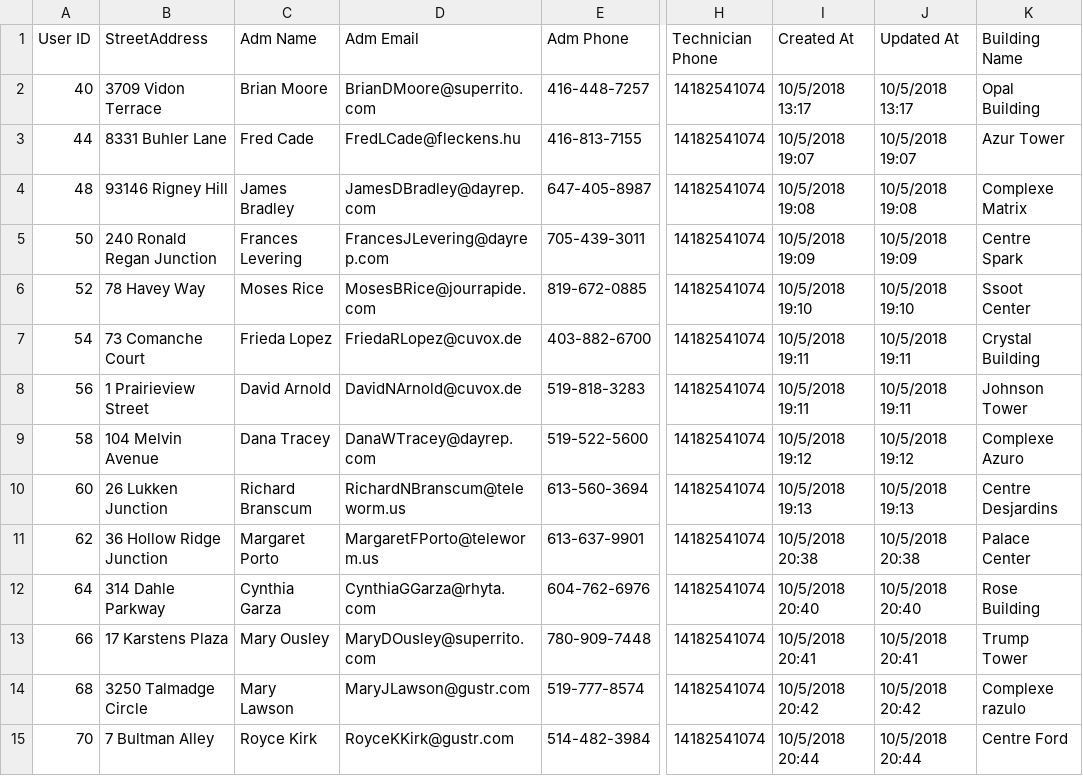
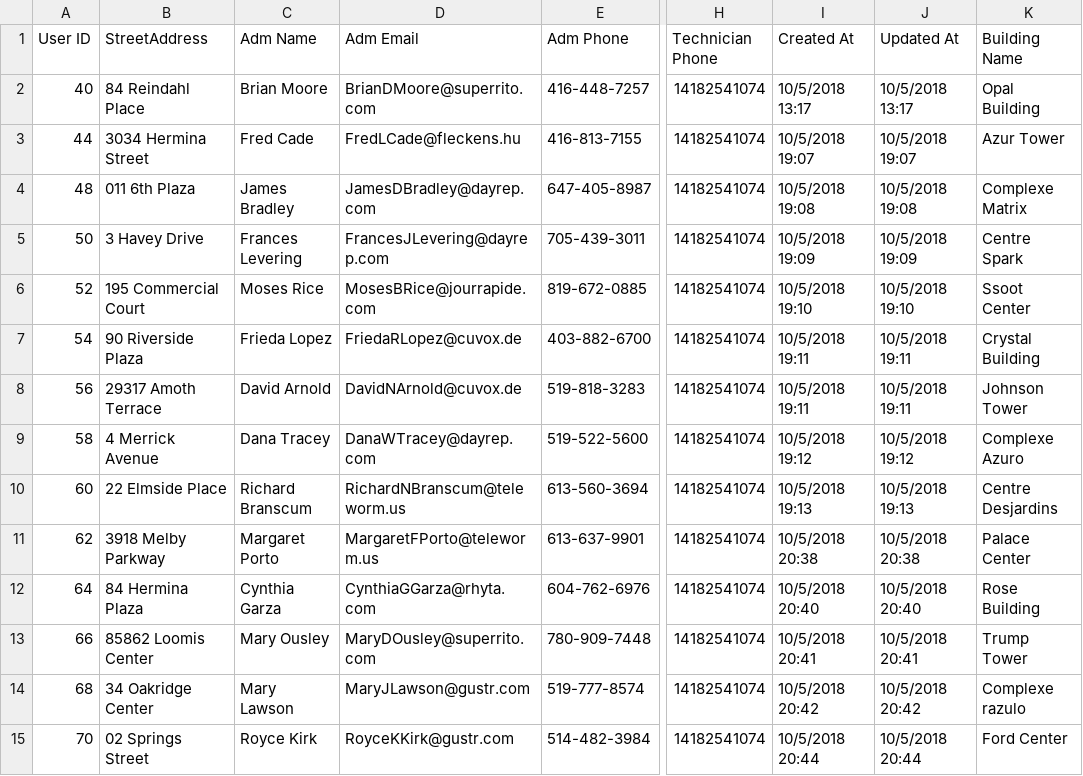
Before and after one commit to LauraZuviri/Rocket-Elevator-Foundation, a CSV file: buildings.csv, drawn as a sheet; only a part is shown, gaps mark what is left out; the diff covers the shown part only; the diff names each change by its address in the sheet, - before the commit and + after, or states it on an @@ line.

```diff
--- a/buildings.csv
+++ b/buildings.csv
-B2 (StreetAddress): 3709 Vidon Terrace
+B2 (StreetAddress): 84 Reindahl Place
-B3 (StreetAddress): 8331 Buhler Lane
+B3 (StreetAddress): 3034 Hermina Street
-B4 (StreetAddress): 93146 Rigney Hill
+B4 (StreetAddress): 011 6th Plaza
-B5 (StreetAddress): 240 Ronald Regan Junction
+B5 (StreetAddress): 3 Havey Drive
-B6 (StreetAddress): 78 Havey Way
+B6 (StreetAddress): 195 Commercial Court
-B7 (StreetAddress): 73 Comanche Court
+B7 (StreetAddress): 90 Riverside Plaza
-B8 (StreetAddress): 1 Prairieview Street
+B8 (StreetAddress): 29317 Amoth Terrace
-B9 (StreetAddress): 104 Melvin Avenue
+B9 (StreetAddress): 4 Merrick Avenue
-B10 (StreetAddress): 26 Lukken Junction
+B10 (StreetAddress): 22 Elmside Place
-B11 (StreetAddress): 36 Hollow Ridge Junction
+B11 (StreetAddress): 3918 Melby Parkway
-B12 (StreetAddress): 314 Dahle Parkway
+B12 (StreetAddress): 84 Hermina Plaza
-B13 (StreetAddress): 17 Karstens Plaza
+B13 (StreetAddress): 85862 Loomis Center
-B14 (StreetAddress): 3250 Talmadge Circle
+B14 (StreetAddress): 34 Oakridge Center
-B15 (StreetAddress): 7 Bultman Alley
+B15 (StreetAddress): 02 Springs Street
-K15 (Building Name): Centre Ford
+K15 (Building Name): Ford Center
```
Also changed, not shown: 16 added rows and 9 edited cells elsewhere in this file, Addresses.csv, Building_Details.csv, 9 other files.
